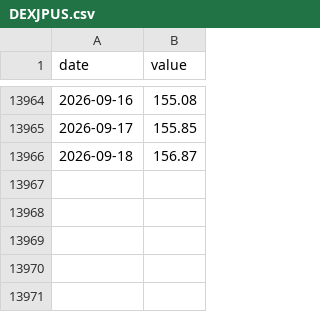
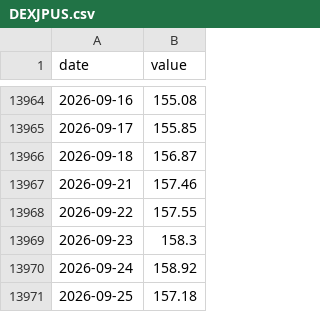
Before and after one commit to matsutoushi/nk225-option-site, a CSV file: data/fred_cache/DEXJPUS.csv, drawn as a sheet; only a part is shown, gaps mark what is left out.

```diff
--- a/data/fred_cache/DEXJPUS.csv
+++ b/data/fred_cache/DEXJPUS.csv
@@ -13966 +13966,6 @@ date,value
 2026-09-18,156.87
+2026-09-21,157.46
+2026-09-22,157.55
+2026-09-23,158.3
+2026-09-24,158.92
+2026-09-25,157.18
```
Also changed, not shown: data/fred_cache/BAMLH0A0HYM2.csv, data/fred_cache/DGS10.csv, 15 other files.
